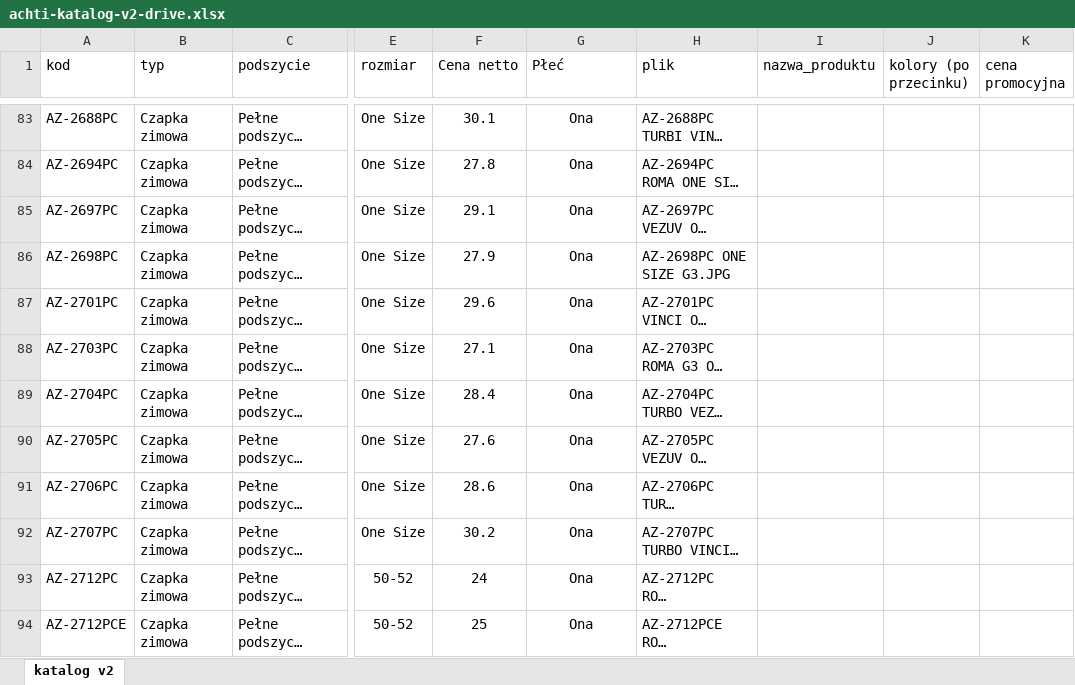
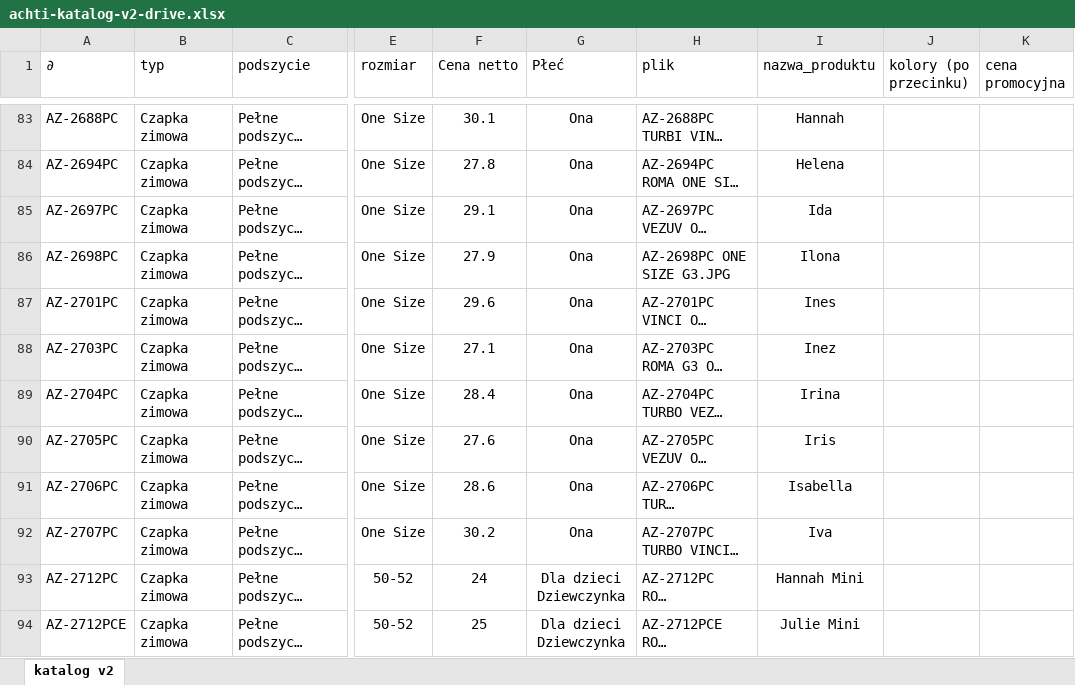
Before and after one commit to Xnickless/achti-theme, an Excel workbook: tools/achti-katalog-v2-drive.xlsx, sheet katalog v2, drawn as a sheet; only a part is shown, gaps mark what is left out; long unchanged cells end in …; values as stored, in another font and other column widths than the file's, no borders; charts and pictures not drawn; the diff covers the shown part only; the diff names each change by its address in the sheet, - before the commit and + after, or states it on an @@ line.

```diff
--- a/tools/achti-katalog-v2-drive.xlsx (sheet katalog v2)
+++ b/tools/achti-katalog-v2-drive.xlsx (sheet katalog v2)
-A1: kod
+A1: ∂
-I83 (nazwa_produktu): (empty)
+I83 (nazwa_produktu): Hannah
-I84 (nazwa_produktu): (empty)
+I84 (nazwa_produktu): Helena
-I85 (nazwa_produktu): (empty)
+I85 (nazwa_produktu): Ida
-I86 (nazwa_produktu): (empty)
+I86 (nazwa_produktu): Ilona
-I87 (nazwa_produktu): (empty)
+I87 (nazwa_produktu): Ines
-I88 (nazwa_produktu): (empty)
+I88 (nazwa_produktu): Inez
-I89 (nazwa_produktu): (empty)
+I89 (nazwa_produktu): Irina
-I90 (nazwa_produktu): (empty)
+I90 (nazwa_produktu): Iris
-I91 (nazwa_produktu): (empty)
+I91 (nazwa_produktu): Isabella
-I92 (nazwa_produktu): (empty)
+I92 (nazwa_produktu): Iva
-G93:G94 (Płeć): Ona
+G93:G94 (Płeć): Dla dzieci Dziewczynka
-I93 (nazwa_produktu): (empty)
+I93 (nazwa_produktu): Hannah Mini
-I94 (nazwa_produktu): (empty)
+I94 (nazwa_produktu): Julie Mini
```
Also changed, not shown: 575 edited cells and cell formats elsewhere in this sheet, 9 other files.
